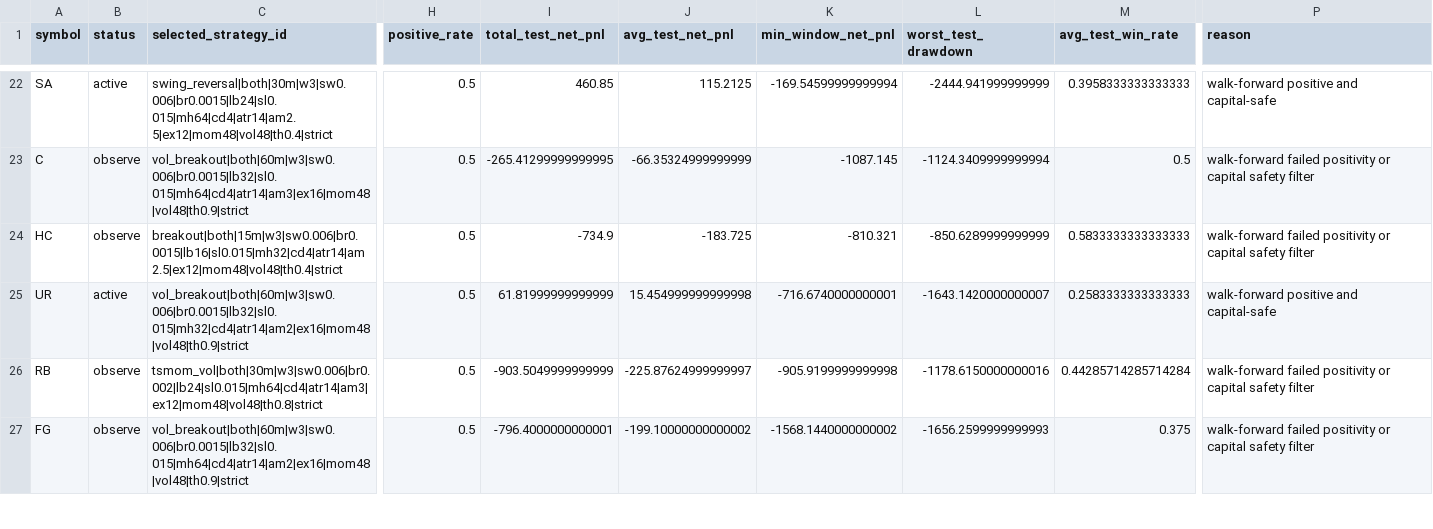
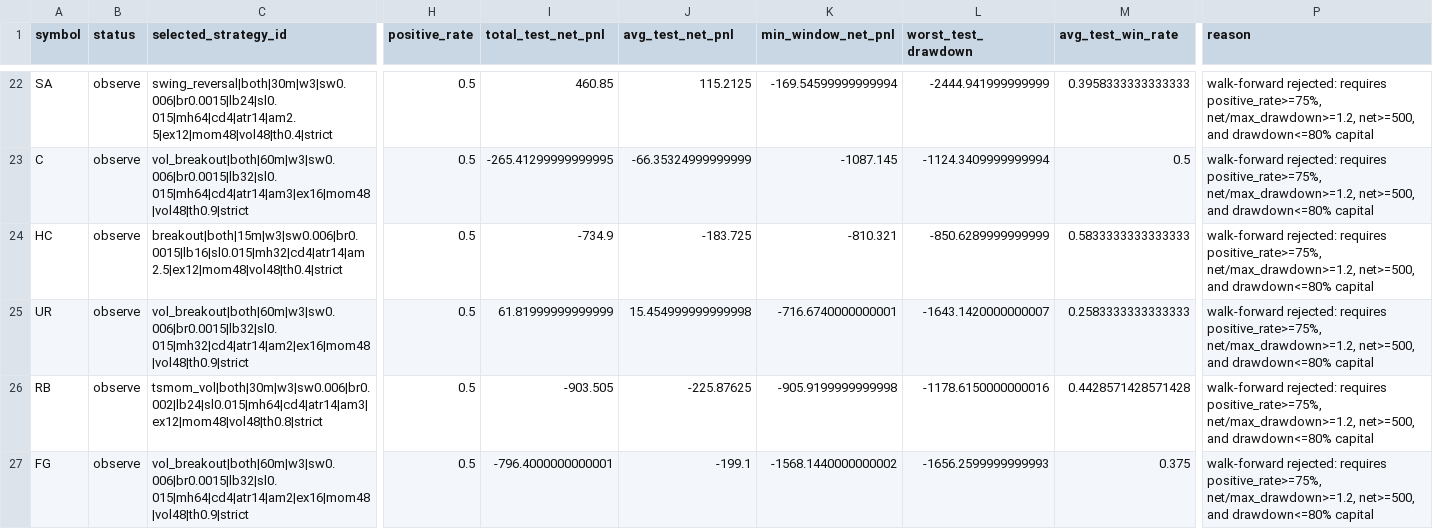
Before and after one commit to JellyZYD/AAA, a CSV file: live_deploy/reports/walk_forward_summary.csv, drawn as a sheet; only a part is shown, gaps mark what is left out; the diff covers the shown part only; the diff names each change by its address in the sheet, - before the commit and + after, or states it on an @@ line.

```diff
--- a/live_deploy/reports/walk_forward_summary.csv
+++ b/live_deploy/reports/walk_forward_summary.csv
-B22 (status): active
+B22 (status): observe
-P22 (reason): walk-forward positive and capital-safe
+P22 (reason): walk-forward rejected: requires positive_rate>=75%, net/max_drawdown>=1.2, net>=500, and drawdown<=80% capital
-P23:P24 (reason): walk-forward failed positivity or capital safety filter
+P23:P24 (reason): walk-forward rejected: requires positive_rate>=75%, net/max_drawdown>=1.2, net>=500, and drawdown<=80% capital
-B25 (status): active
+B25 (status): observe
-P25 (reason): walk-forward positive and capital-safe
+P25 (reason): walk-forward rejected: requires positive_rate>=75%, net/max_drawdown>=1.2, net>=500, and drawdown<=80% capital
-I26 (total_test_net_pnl): -903.5049999999999
+I26 (total_test_net_pnl): -903.505
-J26 (avg_test_net_pnl): -225.87624999999997
+J26 (avg_test_net_pnl): -225.87625
-M26 (avg_test_win_rate): 0.44285714285714284
+M26 (avg_test_win_rate): 0.4428571428571428
-P26:P27 (reason): walk-forward failed positivity or capital safety filter
+P26:P27 (reason): walk-forward rejected: requires positive_rate>=75%, net/max_drawdown>=1.2, net>=500, and drawdown<=80% capital
-J27 (avg_test_net_pnl): -199.10000000000002
+J27 (avg_test_net_pnl): -199.1
```
Also changed, not shown: 88 edited cells elsewhere in this file, 8 other files.
